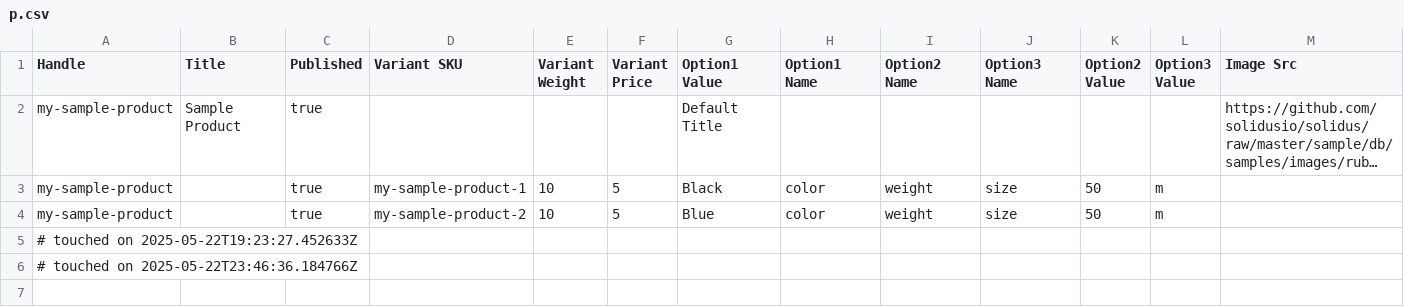
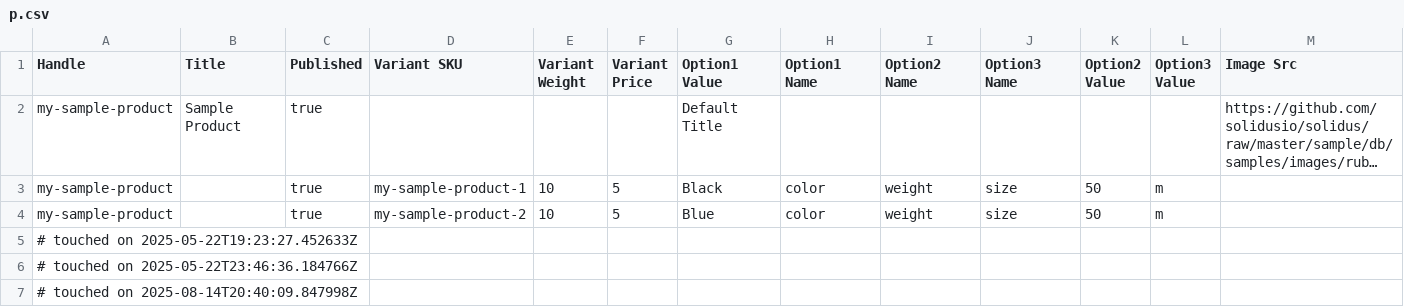
Before and after one commit to joseph7651/Agzaga-main, a CSV file: public/system/solidus_importer/imports/files/000/000/001/original/p.csv, drawn as a sheet; only a part is shown; long unchanged cells end in …; rows hold the shown columns only; the diff names each change by its address in the sheet, - before the commit and + after, or states it on an @@ line.

```diff
--- a/public/system/solidus_importer/imports/files/000/000/001/original/p.csv
+++ b/public/system/solidus_importer/imports/files/000/000/001/original/p.csv
+row 7: # touched on 2025-08-14T20:40:09.847998Z
```
Also changed, not shown: 8 other files.
